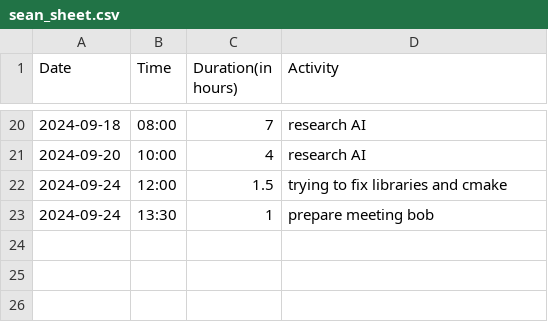
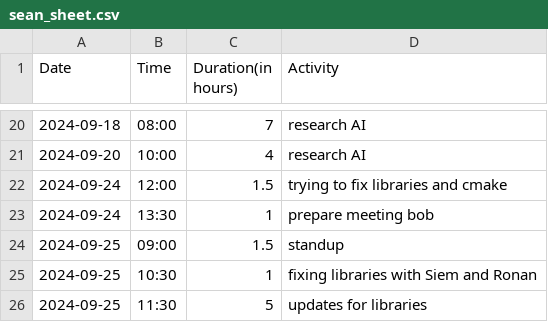
Before and after one commit to Seger01/GameEngine, a CSV file: docs/timesheets/sean_sheet.csv, drawn as a sheet; only a part is shown, gaps mark what is left out; the diff names each change by its address in the sheet, - before the commit and + after, or states it on an @@ line.

Commit message:
Update timesheet

```diff
--- a/docs/timesheets/sean_sheet.csv
+++ b/docs/timesheets/sean_sheet.csv
+row 24: 2024-09-25 | 09:00 | 1.5 | standup
+row 25: 2024-09-25 | 10:30 | 1 | fixing libraries with Siem and Ronan
+row 26: 2024-09-25 | 11:30 | 5 | updates for libraries
```
